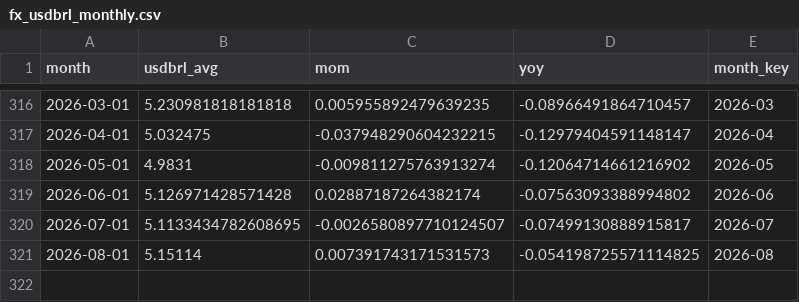
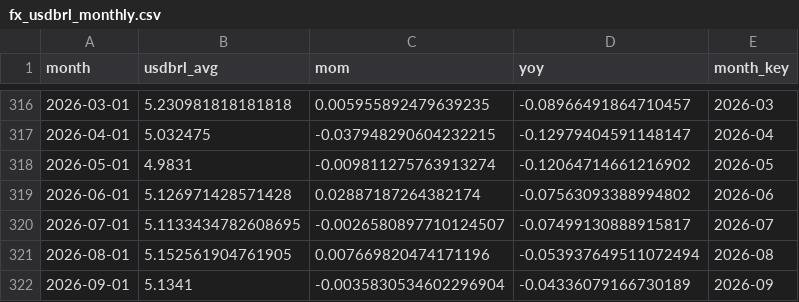
Before and after one commit to gabrielnicolini/br-macro-lakehouse, a CSV file: data/silver/fx_usdbrl_monthly.csv, drawn as a sheet; only a part is shown, gaps mark what is left out.

```diff
--- a/data/silver/fx_usdbrl_monthly.csv
+++ b/data/silver/fx_usdbrl_monthly.csv
@@ -320,2 +320,3 @@ month,usdbrl_avg,mom,yoy,month_key
 2026-07-01,5.1133434782608695,-0.0026580897710124507,-0.07499130888915817,2026-07
-2026-08-01,5.15114,0.007391743171531573,-0.054198725571114825,2026-08
+2026-08-01,5.152561904761905,0.007669820474171196,-0.053937649511072494,2026-08
+2026-09-01,5.1341,-0.0035830534602296904,-0.04336079166730189,2026-09
```
Also changed, not shown: data/silver/ipca_12m_monthly.csv, data/silver/mart_monthly.csv.
